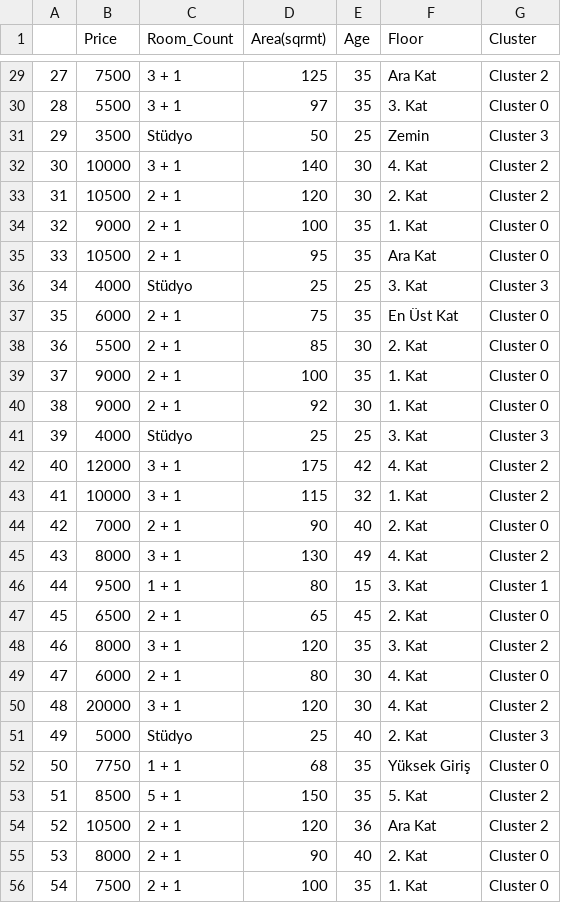
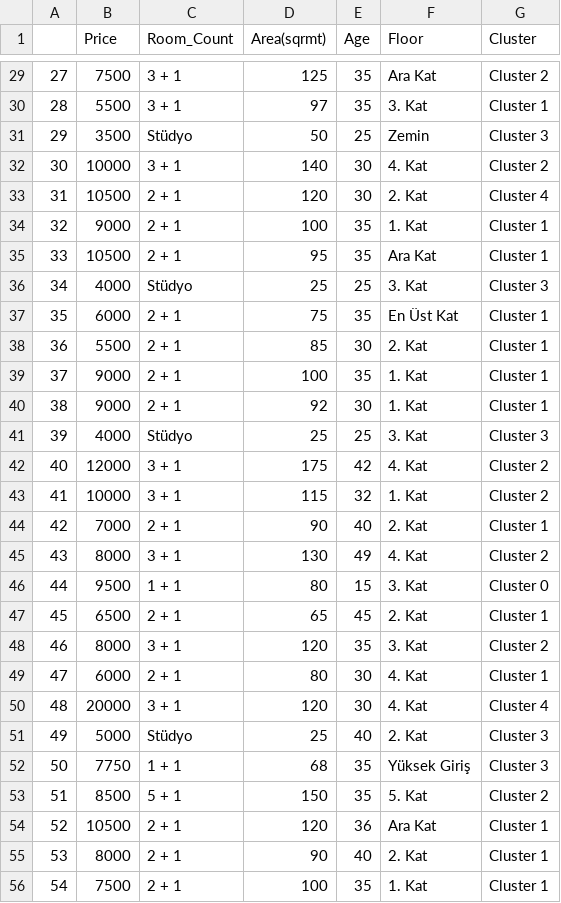
Before and after one commit to keremycdg/EndtoEnd-WebScraping-MachineLearning, a CSV file: 4-)ML/clustered_data.csv, drawn as a sheet; only a part is shown, gaps mark what is left out; the diff covers the shown part only.

```diff
--- a/4-)ML/clustered_data.csv
+++ b/4-)ML/clustered_data.csv
@@ -29,13 +29,13 @@
 27,7500,3 + 1,125,35,                      Ara Kat,Cluster 2
-28,5500,3 + 1,97,35,                      3. Kat,Cluster 0
+28,5500,3 + 1,97,35,                      3. Kat,Cluster 1
 29,3500,Stüdyo,50,25,                      Zemin,Cluster 3
 30,10000,3 + 1,140,30,                      4. Kat,Cluster 2
-31,10500,2 + 1,120,30,                      2. Kat,Cluster 2
-32,9000,2 + 1,100,35,                      1. Kat,Cluster 0
-33,10500,2 + 1,95,35,                      Ara Kat,Cluster 0
+31,10500,2 + 1,120,30,                      2. Kat,Cluster 4
+32,9000,2 + 1,100,35,                      1. Kat,Cluster 1
+33,10500,2 + 1,95,35,                      Ara Kat,Cluster 1
 34,4000,Stüdyo,25,25,                      3. Kat,Cluster 3
-35,6000,2 + 1,75,35,                      En Üst Kat,Cluster 0
-36,5500,2 + 1,85,30,                      2. Kat,Cluster 0
-37,9000,2 + 1,100,35,                      1. Kat,Cluster 0
-38,9000,2 + 1,92,30,                      1. Kat,Cluster 0
+35,6000,2 + 1,75,35,                      En Üst Kat,Cluster 1
+36,5500,2 + 1,85,30,                      2. Kat,Cluster 1
+37,9000,2 + 1,100,35,                      1. Kat,Cluster 1
+38,9000,2 + 1,92,30,                      1. Kat,Cluster 1
 39,4000,Stüdyo,25,25,                      3. Kat,Cluster 3
@@ -43,14 +43,14 @@
 41,10000,3 + 1,115,32,                      1. Kat,Cluster 2
-42,7000,2 + 1,90,40,                      2. Kat,Cluster 0
+42,7000,2 + 1,90,40,                      2. Kat,Cluster 1
 43,8000,3 + 1,130,49,                      4. Kat,Cluster 2
-44,9500,1 + 1,80,15,                      3. Kat,Cluster 1
-45,6500,2 + 1,65,45,                      2. Kat,Cluster 0
+44,9500,1 + 1,80,15,                      3. Kat,Cluster 0
+45,6500,2 + 1,65,45,                      2. Kat,Cluster 1
 46,8000,3 + 1,120,35,                      3. Kat,Cluster 2
-47,6000,2 + 1,80,30,                      4. Kat,Cluster 0
-48,20000,3 + 1,120,30,                      4. Kat,Cluster 2
+47,6000,2 + 1,80,30,                      4. Kat,Cluster 1
+48,20000,3 + 1,120,30,                      4. Kat,Cluster 4
 49,5000,Stüdyo,25,40,                      2. Kat,Cluster 3
-50,7750,1 + 1,68,35,                      Yüksek Giriş,Cluster 0
+50,7750,1 + 1,68,35,                      Yüksek Giriş,Cluster 3
 51,8500,5 + 1,150,35,                      5. Kat,Cluster 2
-52,10500,2 + 1,120,36,                      Ara Kat,Cluster 2
-53,8000,2 + 1,90,40,                      2. Kat,Cluster 0
-54,7500,2 + 1,100,35,                      1. Kat,Cluster 0
+52,10500,2 + 1,120,36,                      Ara Kat,Cluster 1
+53,8000,2 + 1,90,40,                      2. Kat,Cluster 1
+54,7500,2 + 1,100,35,                      1. Kat,Cluster 1
```
Also changed, not shown: 75 edited cells elsewhere in this file, 3 other files.
